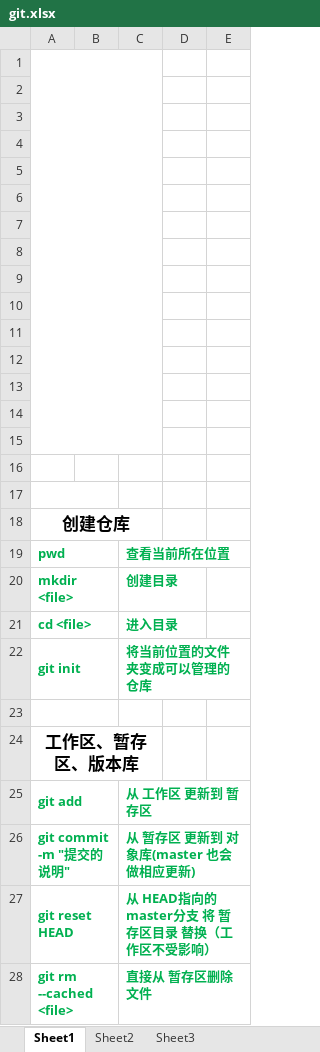
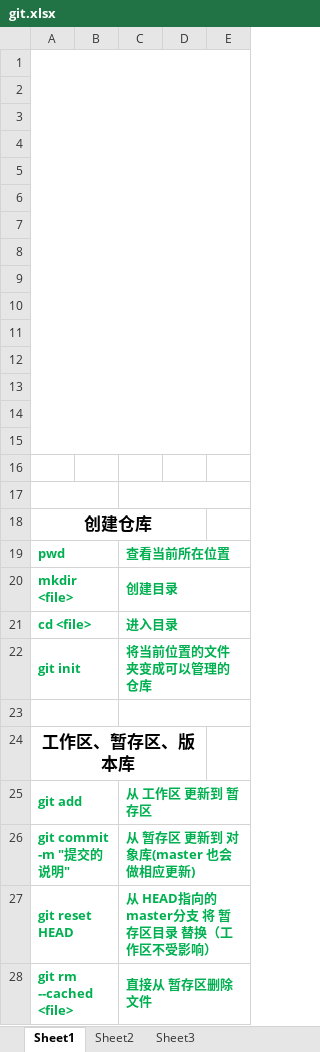
Before and after one commit to j1797391999/NewProject, an Excel workbook: git.xlsx, sheet Sheet1, drawn as a sheet; only a part is shown; values as stored, in another font and other column widths than the file's, no borders; charts and pictures not drawn; removed rows and columns are numbered as before the commit, all else as after; the diff covers the shown part only; the diff names each change by its address in the sheet, - before the commit and + after, or states it on an @@ line.

Commit message:
edit git_command.xlsx

```diff
--- a/git.xlsx (sheet Sheet1)
+++ b/git.xlsx (sheet Sheet1)
-A1:C15 merged
+A1:E15 merged
+C17:E17 merged
-A18:C18 merged
+A18:D18 merged
+C19:E19 merged
+C20:E20 merged
+C21:E21 merged
+C22:E22 merged
+C23:E23 merged
-A24:C24 merged
+A24:D24 merged
+C25:E25 merged
+C26:E26 merged
+C27:E27 merged
+C28:E28 merged
```
Also changed, not shown: 25 added rows, 5 edited cells, cell formats and merged cells elsewhere in this sheet, charts or pictures.
